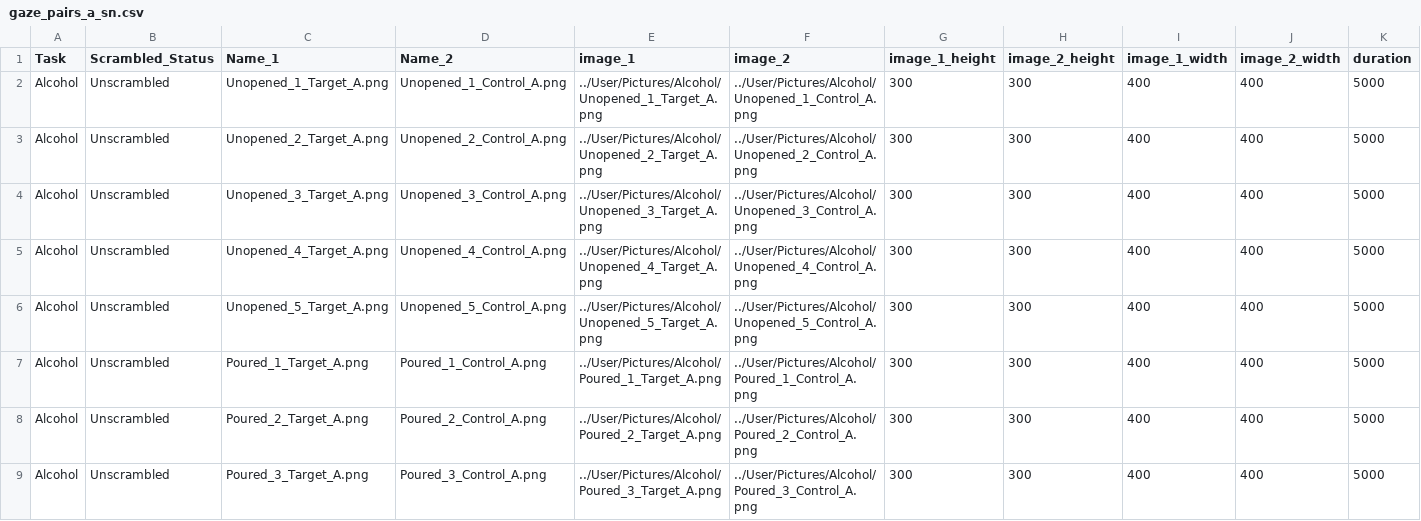
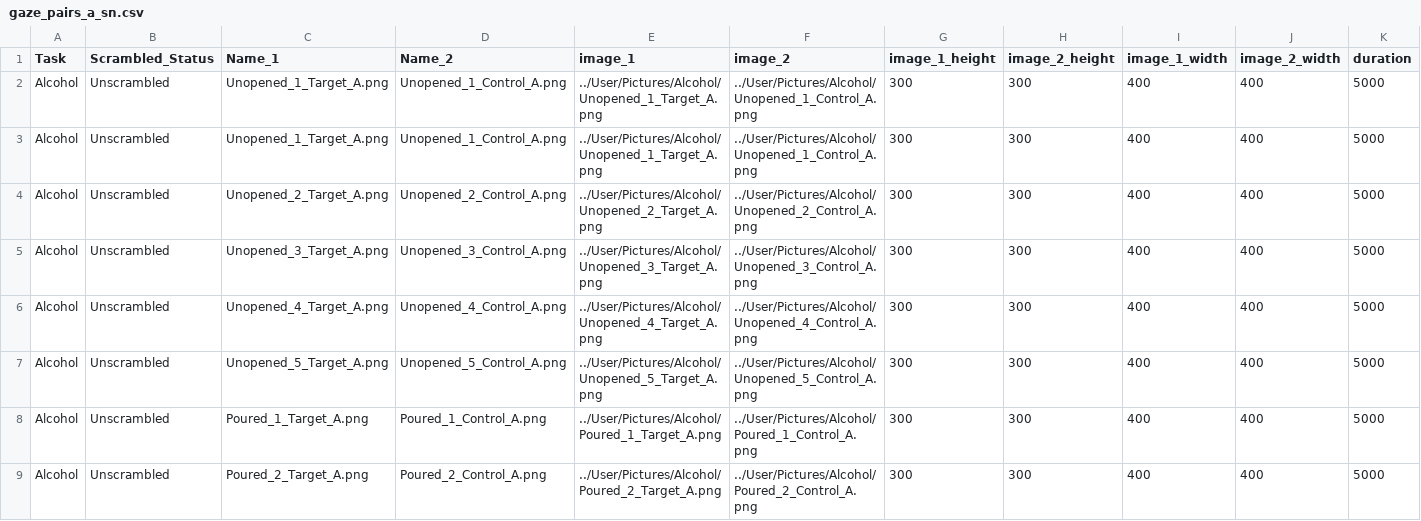
Before and after one commit to zhao-haffey/eye-tracking-face-voice, a CSV file: User/Projects/gaze_preview/gaze_pairs_a_sn.csv, drawn as a sheet; only a part is shown; the shorter side is filled out with more unchanged rows; rows hold the shown columns only; the diff names each change by its address in the sheet, - before the commit and + after, or states it on an @@ line.

```diff
--- a/User/Projects/gaze_preview/gaze_pairs_a_sn.csv
+++ b/User/Projects/gaze_preview/gaze_pairs_a_sn.csv
+row 3: Alcohol | Unscrambled | Unopened_1_Target_A.png | Unopened_1_Control_A.png | ../User/Pictures/Alcohol/Unopened_1_Target_A.png | ../User/Pictures/Alcohol/Unopened_1_Control_A.png | 300 | 300 | 400 | 400 | 5000
```
Also changed, not shown: User/Projects/gaze_preview/procedure_1.csv, 3 other files.
